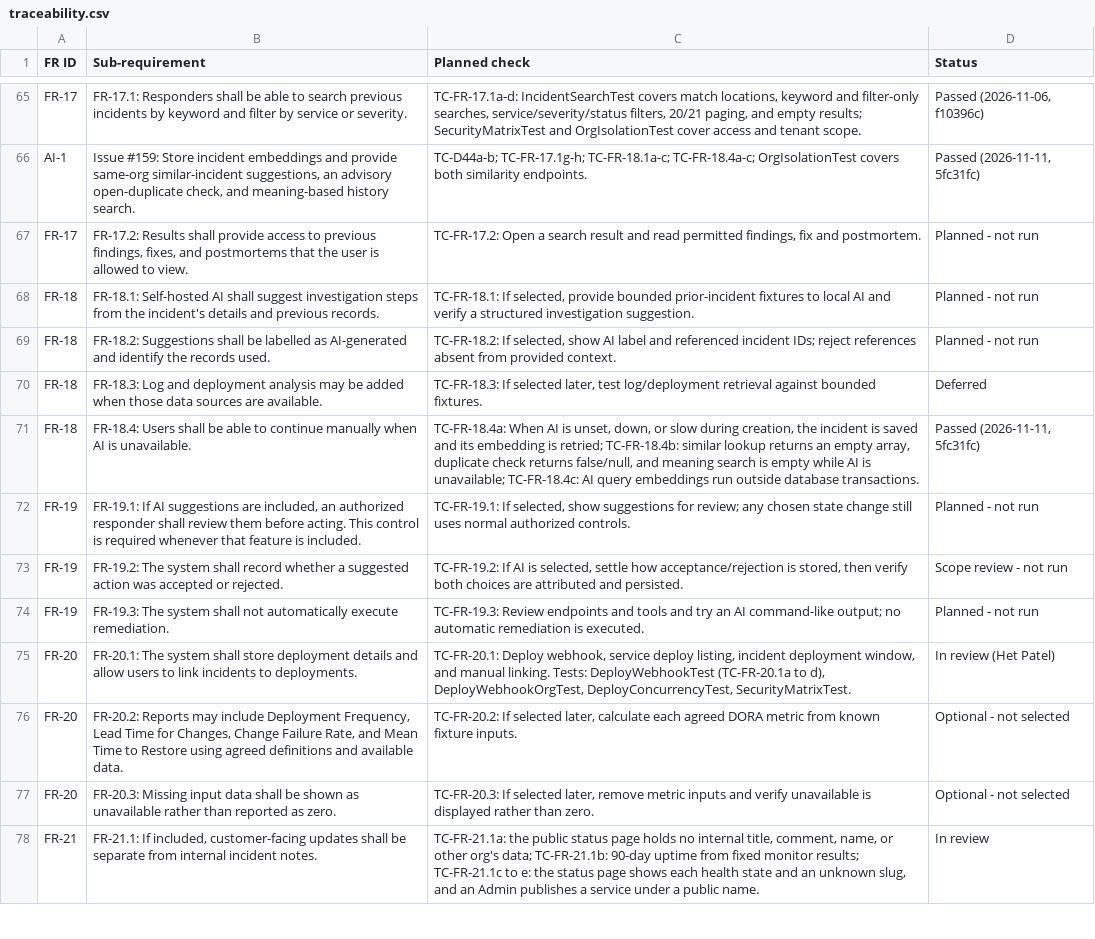
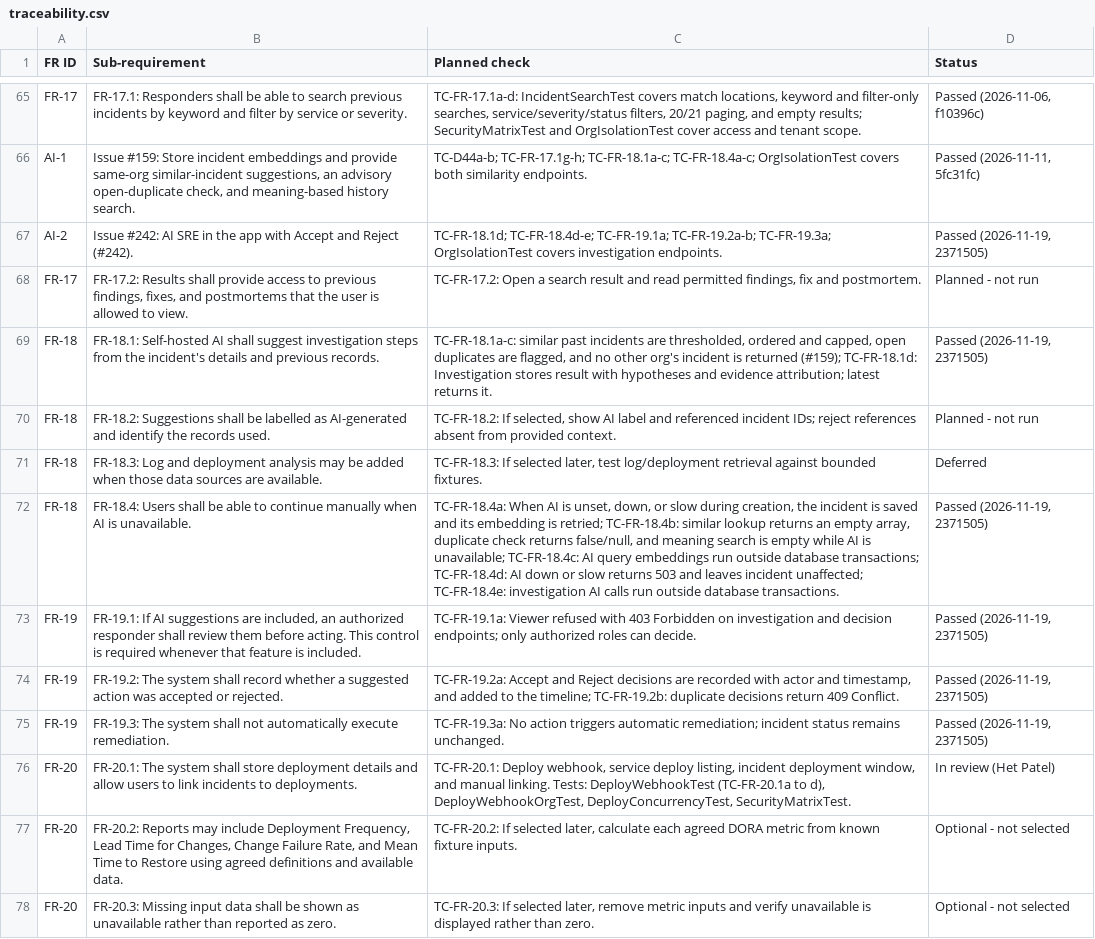
Before and after one commit to Shane07p/DevOps-Incident-Management-System, a CSV file: docs/4-testing/traceability.csv, drawn as a sheet; only a part is shown, gaps mark what is left out; the shorter side is filled out with more unchanged rows.

Commit message:
feat(ai): AI SRE investigation in the app with Accept and Reject (#257)
POST /api/incidents/{id}/investigations (Admin, Engineer) gathers the incident, its timeline, recent deploys, and logs and metrics from the org's Grafana, calls ai-service /investigate with that evidence bundle and no database transaction open, keeps only hypotheses whose evidence is real, and stores the result (V31, org_id and @TenantId on all four tables). A down or slow ai-service gives 503 and leaves the incident as it was.

GET /api/incidents/{id}/investigations/latest returns the latest result to every role. POST /api/investigations/{id}/actions/{actionId}/decision records ACCEPTED or REJECTED with the user and time, adds a timeline entry, executes nothing, and gives 409 if the action was already decided.

Closes #242

```diff
--- a/docs/4-testing/traceability.csv
+++ b/docs/4-testing/traceability.csv
@@ -66,10 +66,11 @@
 "AI-1","Issue #159: Store incident embeddings and provide same-org similar-incident suggestions, an advisory open-duplicate check, and meaning-based history search.","TC-D44a-b; TC-FR-17.1g-h; TC-FR-18.1a-c; TC-FR-18.4a-c; OrgIsolationTest covers both similarity endpoints.","Passed (2026-11-11, 5fc31fc)"
+"AI-2","Issue #242: AI SRE in the app with Accept and Reject (#242).","TC-FR-18.1d; TC-FR-18.4d-e; TC-FR-19.1a; TC-FR-19.2a-b; TC-FR-19.3a; OrgIsolationTest covers investigation endpoints.","Passed (2026-11-19, 2371505)"
 "FR-17","FR-17.2: Results shall provide access to previous findings, fixes, and postmortems that the user is allowed to view.","TC-FR-17.2: Open a search result and read permitted findings, fix and postmortem.","Planned - not run"
-"FR-18","FR-18.1: Self-hosted AI shall suggest investigation steps from the incident's details and previous records.","TC-FR-18.1: If selected, provide bounded prior-incident fixtures to local AI and verify a structured investigation suggestion.","Planned - not run"
+"FR-18","FR-18.1: Self-hosted AI shall suggest investigation steps from the incident's details and previous records.","TC-FR-18.1a-c: similar past incidents are thresholded, ordered and capped, open duplicates are flagged, and no other org's incident is returned (#159); TC-FR-18.1d: Investigation stores result with hypotheses and evidence attribution; latest returns it.","Passed (2026-11-19, 2371505)"
 "FR-18","FR-18.2: Suggestions shall be labelled as AI-generated and identify the records used.","TC-FR-18.2: If selected, show AI label and referenced incident IDs; reject references absent from provided context.","Planned - not run"
 "FR-18","FR-18.3: Log and deployment analysis may be added when those data sources are available.","TC-FR-18.3: If selected later, test log/deployment retrieval against bounded fixtures.","Deferred"
-"FR-18","FR-18.4: Users shall be able to continue manually when AI is unavailable.","TC-FR-18.4a: When AI is unset, down, or slow during creation, the incident is saved and its embedding is retried; TC-FR-18.4b: similar lookup returns an empty array, duplicate check returns false/null, and meaning search is empty while AI is unavailable; TC-FR-18.4c: AI query embeddings run outside database transactions.","Passed (2026-11-11, 5fc31fc)"
-"FR-19","FR-19.1: If AI suggestions are included, an authorized responder shall review them before acting. This control is required whenever that feature is included.","TC-FR-19.1: If selected, show suggestions for review; any chosen state change still uses normal authorized controls.","Planned - not run"
-"FR-19","FR-19.2: The system shall record whether a suggested action was accepted or rejected.","TC-FR-19.2: If AI is selected, settle how acceptance/rejection is stored, then verify both choices are attributed and persisted.","Scope review - not run"
-"FR-19","FR-19.3: The system shall not automatically execute remediation.","TC-FR-19.3: Review endpoints and tools and try an AI command-like output; no automatic remediation is executed.","Planned - not run"
+"FR-18","FR-18.4: Users shall be able to continue manually when AI is unavailable.","TC-FR-18.4a: When AI is unset, down, or slow during creation, the incident is saved and its embedding is retried; TC-FR-18.4b: similar lookup returns an empty array, duplicate check returns false/null, and meaning search is empty while AI is unavailable; TC-FR-18.4c: AI query embeddings run outside database transactions; TC-FR-18.4d: AI down or slow returns 503 and leaves incident unaffected; TC-FR-18.4e: investigation AI calls run outside database transactions.","Passed (2026-11-19, 2371505)"
+"FR-19","FR-19.1: If AI suggestions are included, an authorized responder shall review them before acting. This control is required whenever that feature is included.","TC-FR-19.1a: Viewer refused with 403 Forbidden on investigation and decision endpoints; only authorized roles can decide.","Passed (2026-11-19, 2371505)"
+"FR-19","FR-19.2: The system shall record whether a suggested action was accepted or rejected.","TC-FR-19.2a: Accept and Reject decisions are recorded with actor and timestamp, and added to the timeline; TC-FR-19.2b: duplicate decisions return 409 Conflict.","Passed (2026-11-19, 2371505)"
+"FR-19","FR-19.3: The system shall not automatically execute remediation.","TC-FR-19.3a: No action triggers automatic remediation; incident status remains unchanged.","Passed (2026-11-19, 2371505)"
 "FR-20","FR-20.1: The system shall store deployment details and allow users to link incidents to deployments.","TC-FR-20.1: Deploy webhook, service deploy listing, incident deployment window, and manual linking. Tests: DeployWebhookTest (TC-FR-20.1a to d), DeployWebhookOrgTest, DeployConcurrencyTest, SecurityMatrixTest.","In review (Het Patel)"
```
Also changed, not shown: 34 other files.
